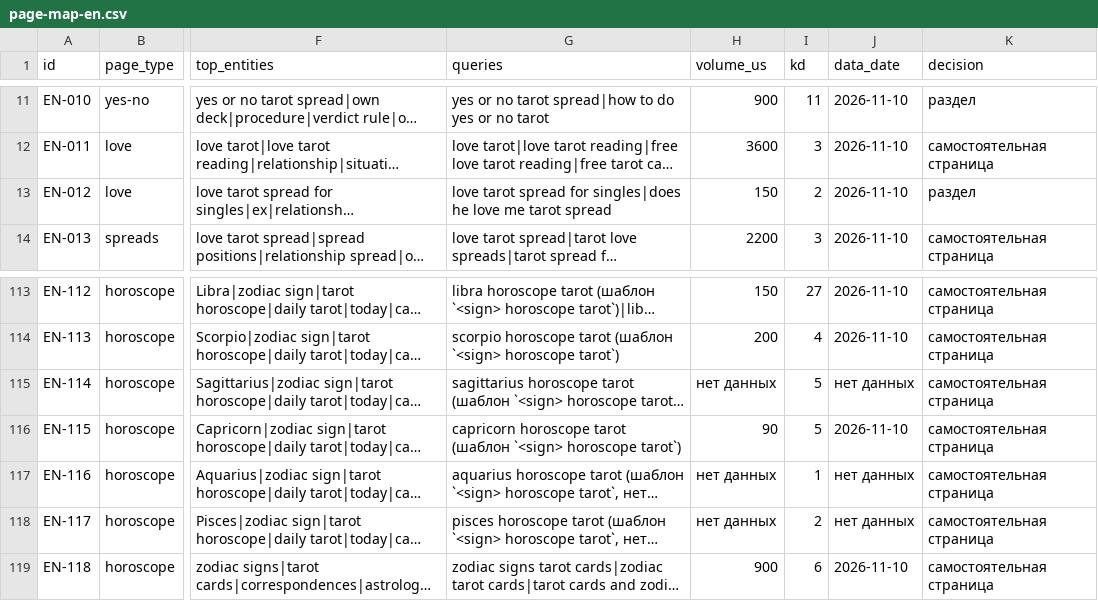
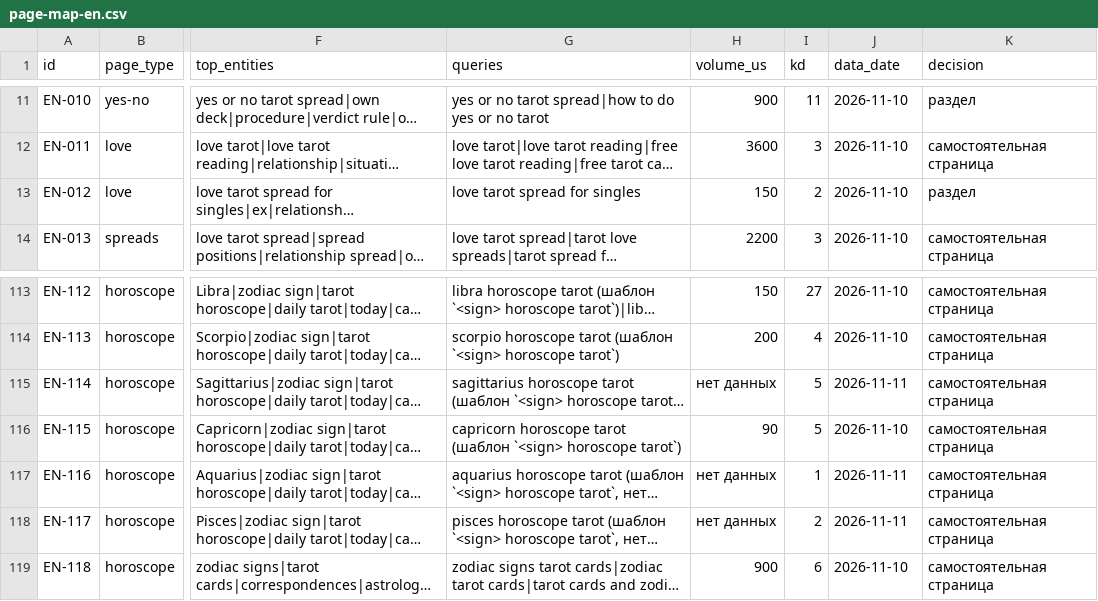
Before and after one commit to denknis1/arcana-diary, a CSV file: docs/research/stage1/page-map-en.csv, drawn as a sheet; only a part is shown, gaps mark what is left out; long unchanged cells end in …; the diff names each change by its address in the sheet, - before the commit and + after, or states it on an @@ line.

```diff
--- a/docs/research/stage1/page-map-en.csv
+++ b/docs/research/stage1/page-map-en.csv
-G13 (queries): love tarot spread for singles|does he love me tarot spread
+G13 (queries): love tarot spread for singles
-J115 (data_date): нет данных
+J115 (data_date): 2026-11-11
-J117:J118 (data_date): нет данных
+J117:J118 (data_date): 2026-11-11
```
Also changed, not shown: docs/research/stage1/page-map-es.csv, 3 other files.
